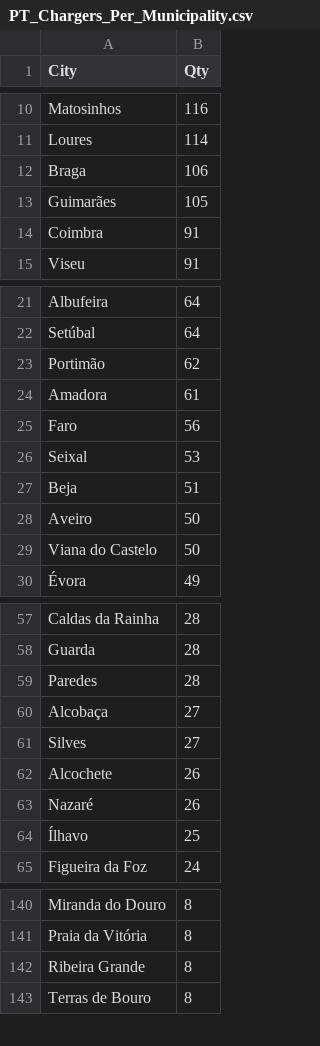
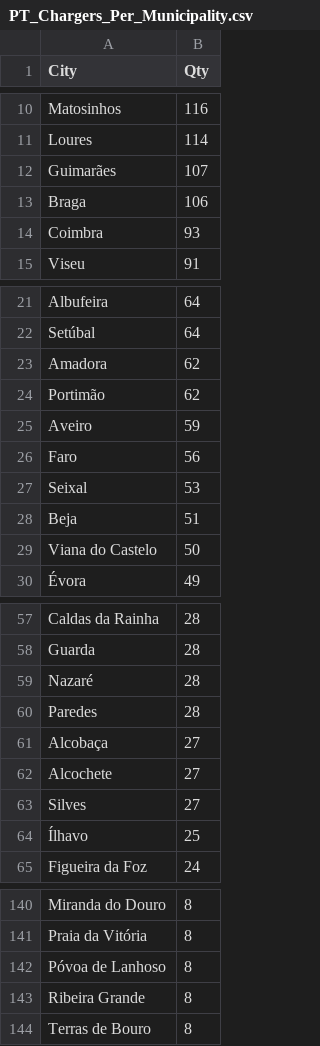
Before and after one commit to pmreis/emobility, a CSV file: data/outputs/PT_Chargers_Per_Municipality.csv, drawn as a sheet; only a part is shown, gaps mark what is left out; the diff covers the shown part only.

```diff
--- a/data/outputs/PT_Chargers_Per_Municipality.csv
+++ b/data/outputs/PT_Chargers_Per_Municipality.csv
@@ -11,5 +11,5 @@ Matosinhos,116
 Loures,114
+Guimarães,107
 Braga,106
-Guimarães,105
-Coimbra,91
+Coimbra,93
 Viseu,91
@@ -22,4 +22,5 @@ Albufeira,64
 Setúbal,64
+Amadora,62
 Portimão,62
-Amadora,61
+Aveiro,59
 Faro,56
@@ -27,3 +28,2 @@ Seixal,53
 Beja,51
-Aveiro,50
 Viana do Castelo,50
@@ -58,7 +58,7 @@ Caldas da Rainha,28
 Guarda,28
+Nazaré,28
 Paredes,28
 Alcobaça,27
+Alcochete,27
 Silves,27
-Alcochete,26
-Nazaré,26
 Ílhavo,25
@@ -141,2 +141,3 @@ Miranda do Douro,8
 Praia da Vitória,8
+Póvoa de Lanhoso,8
 Ribeira Grande,8
```
Also changed, not shown: 1 added row, 2 removed rows and 1 edited cell elsewhere in this file, data/outputs/PT_Chargers.csv, data/outputs/PT_Market_Share_Analysis.csv, 2 other files.
